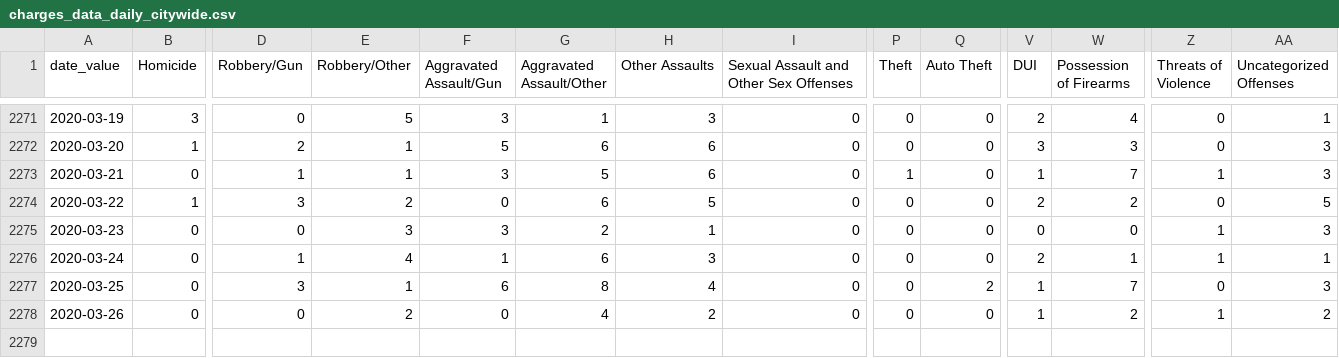
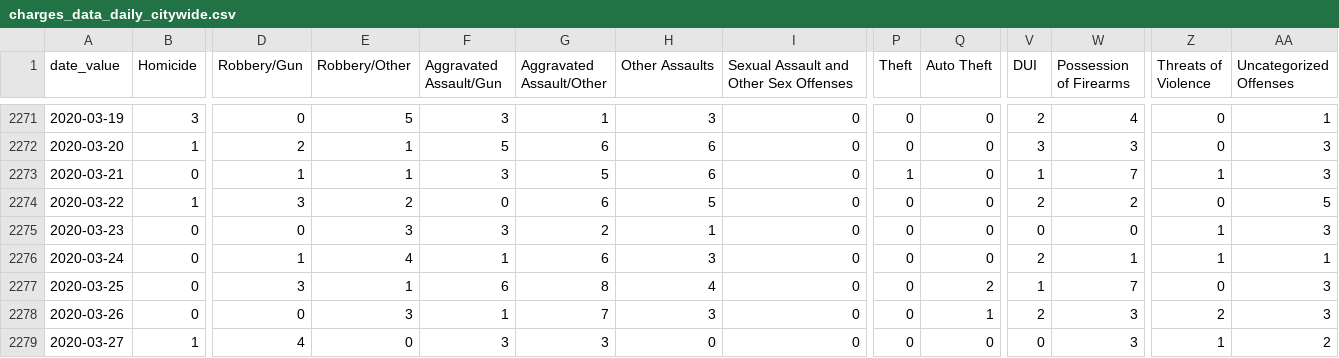
Before and after one commit to PhillyDistrictAttorneysOffice/phillydao-public-data, a CSV file: docs/data/charges_data_daily_citywide.csv, drawn as a sheet; only a part is shown, gaps mark what is left out; rows hold the shown columns only; the diff names each change by its address in the sheet, - before the commit and + after, or states it on an @@ line.

```diff
--- a/docs/data/charges_data_daily_citywide.csv
+++ b/docs/data/charges_data_daily_citywide.csv
-E2278 (Robbery/Other): 2
+E2278 (Robbery/Other): 3
-F2278 (Aggravated Assault/Gun): 0
+F2278 (Aggravated Assault/Gun): 1
-G2278 (Aggravated Assault/Other): 4
+G2278 (Aggravated Assault/Other): 7
-H2278 (Other Assaults): 2
+H2278 (Other Assaults): 3
-Q2278 (Auto Theft): 0
+Q2278 (Auto Theft): 1
-V2278 (DUI): 1
+V2278 (DUI): 2
-W2278 (Possession of Firearms): 2
+W2278 (Possession of Firearms): 3
-Z2278 (Threats of Violence): 1
+Z2278 (Threats of Violence): 2
-AA2278 (Uncategorized Offenses): 2
+AA2278 (Uncategorized Offenses): 3
+row 2279: 2020-03-27 | 1 | 4 | 0 | 3 | 3 | 0 | 0 | 0 | 0 | 0 | 3 | 1 | 2
```
Also changed, not shown: docs/data/arrest_data_daily_citywide.csv, docs/data/summary_arrest_data_daily_citywide.csv, 32 other files.
